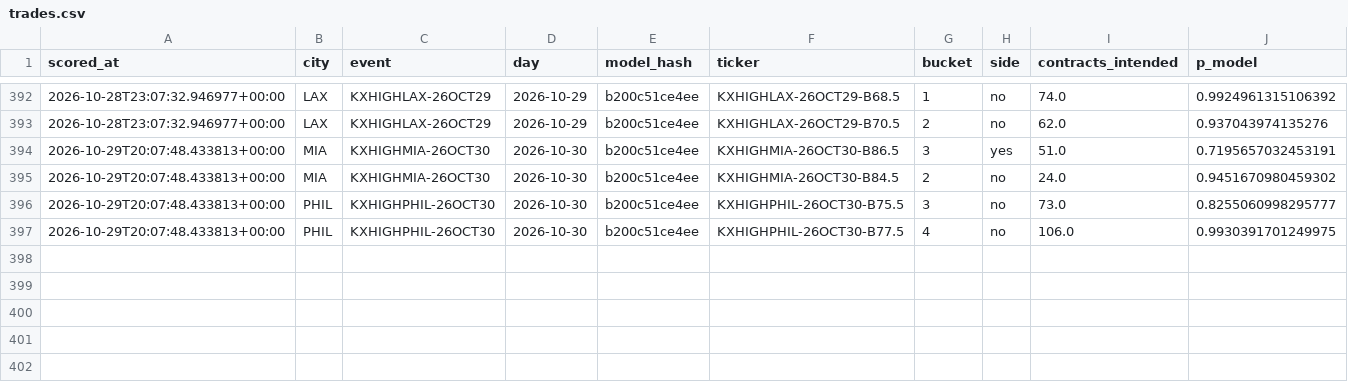
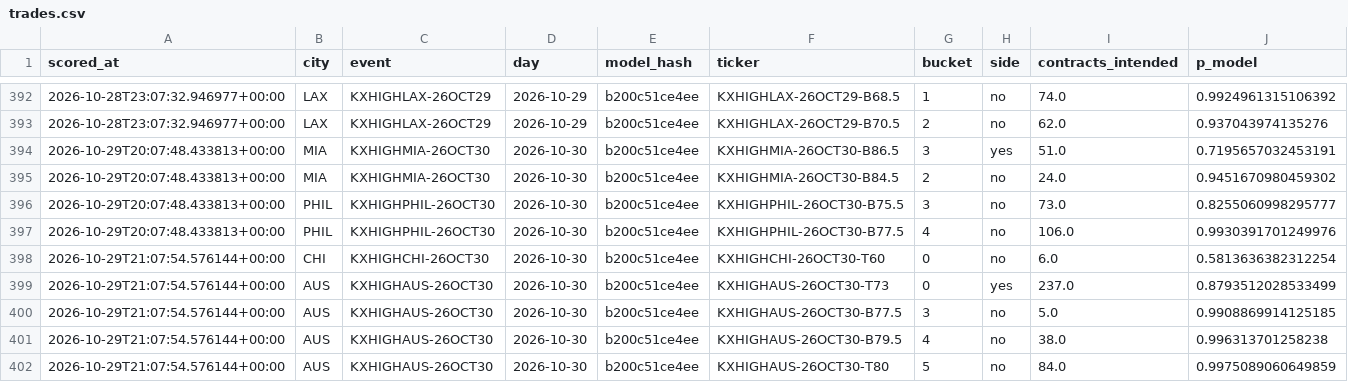
Before and after one commit to physicalreasoning/isotherm, a CSV file: trades.csv, drawn as a sheet; only a part is shown, gaps mark what is left out.

```diff
--- a/trades.csv
+++ b/trades.csv
@@ -396,2 +396,7 @@ scored_at,city,event,day,model_hash,ticker,bucket,side,contracts_intended,p_mode
 2026-10-29T20:07:48.433813+00:00,PHIL,KXHIGHPHIL-26OCT30,2026-10-30,b200c51ce4ee,KXHIGHPHIL-26OCT30-B75.5,3,no,73.0,0.8255060998295777
-2026-10-29T20:07:48.433813+00:00,PHIL,KXHIGHPHIL-26OCT30,2026-10-30,b200c51ce4ee,KXHIGHPHIL-26OCT30-B77.5,4,no,106.0,0.9930391701249975
+2026-10-29T20:07:48.433813+00:00,PHIL,KXHIGHPHIL-26OCT30,2026-10-30,b200c51ce4ee,KXHIGHPHIL-26OCT30-B77.5,4,no,106.0,0.9930391701249976
+2026-10-29T21:07:54.576144+00:00,CHI,KXHIGHCHI-26OCT30,2026-10-30,b200c51ce4ee,KXHIGHCHI-26OCT30-T60,0,no,6.0,0.5813636382312254
+2026-10-29T21:07:54.576144+00:00,AUS,KXHIGHAUS-26OCT30,2026-10-30,b200c51ce4ee,KXHIGHAUS-26OCT30-T73,0,yes,237.0,0.8793512028533499
+2026-10-29T21:07:54.576144+00:00,AUS,KXHIGHAUS-26OCT30,2026-10-30,b200c51ce4ee,KXHIGHAUS-26OCT30-B77.5,3,no,5.0,0.9908869914125185
+2026-10-29T21:07:54.576144+00:00,AUS,KXHIGHAUS-26OCT30,2026-10-30,b200c51ce4ee,KXHIGHAUS-26OCT30-B79.5,4,no,38.0,0.996313701258238
+2026-10-29T21:07:54.576144+00:00,AUS,KXHIGHAUS-26OCT30,2026-10-30,b200c51ce4ee,KXHIGHAUS-26OCT30-T80,5,no,84.0,0.9975089060649859
```
Also changed, not shown: predictions.csv, runs.csv, 1 other file.
